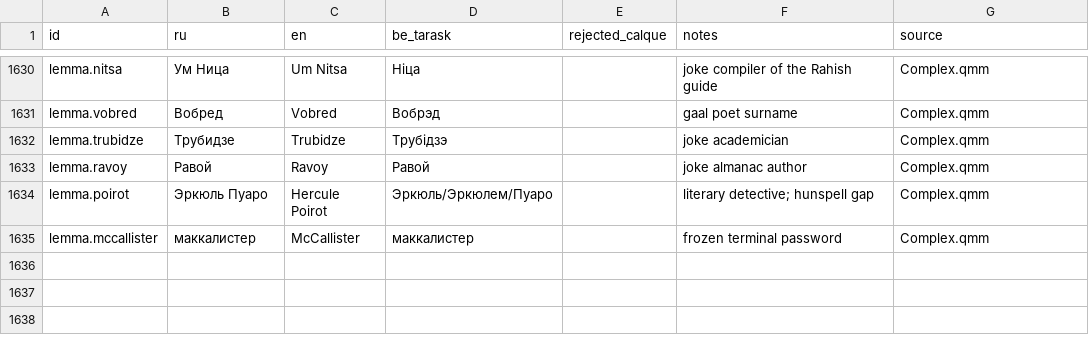
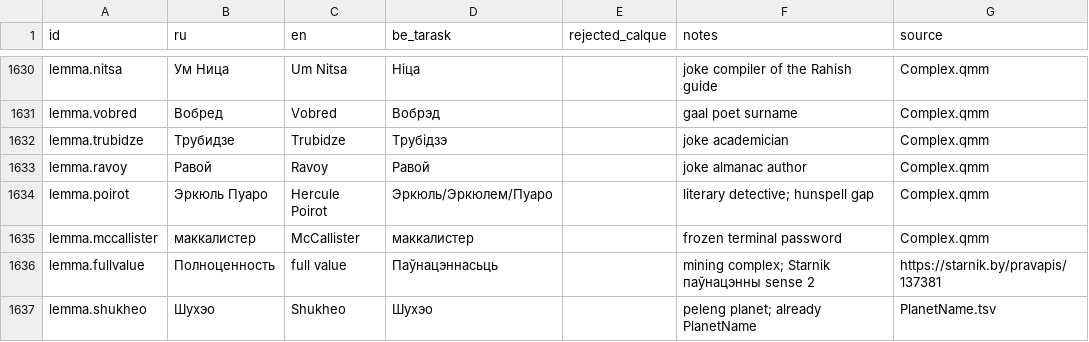
Before and after one commit to siarhei-zavadski/space-rangers-be-translation, a TSV file: TERMBASE.tsv, drawn as a sheet; only a part is shown, gaps mark what is left out; the diff names each change by its address in the sheet, - before the commit and + after, or states it on an @@ line.

```diff
--- a/TERMBASE.tsv
+++ b/TERMBASE.tsv
+row 1636: lemma.fullvalue | Полноценность | full value | Паўнацэннасьць |  | mining complex; Starnik паўнацэнны sense 2 | https://starnik.by/pravapis/137381
+row 1637: lemma.shukheo | Шухэо | Shukheo | Шухэо |  | peleng planet; already PlanetName | PlanetName.tsv
```
Also changed, not shown: crowdin/quests/Complex.qmm.tsv.
